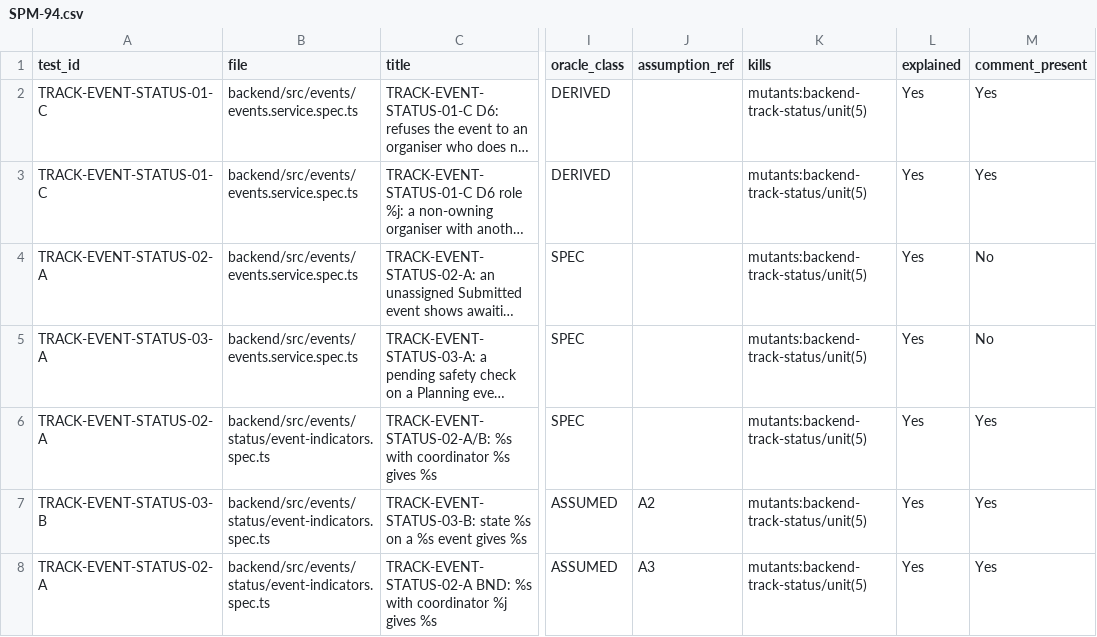
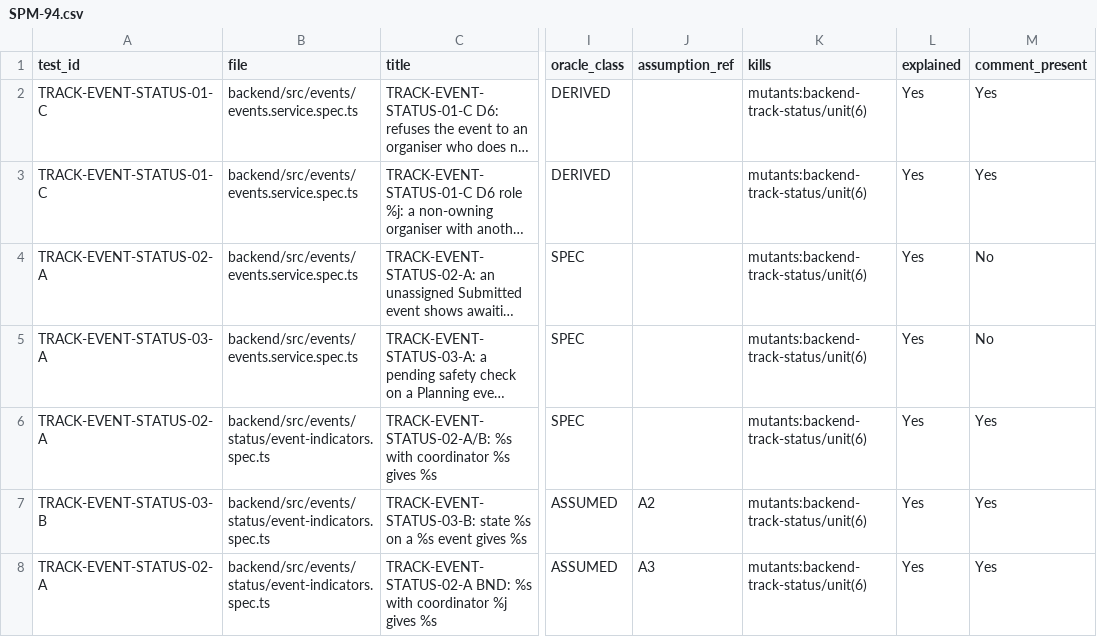
Before and after one commit to IS212-G5-T2/IS212-G5-T2, a CSV file: docs/test-cases/workflow/records/SPM-94.csv, drawn as a sheet; only a part is shown, gaps mark what is left out; long unchanged cells end in …; the diff covers the shown part only; the diff names each change by its address in the sheet, - before the commit and + after, or states it on an @@ line.

```diff
--- a/docs/test-cases/workflow/records/SPM-94.csv
+++ b/docs/test-cases/workflow/records/SPM-94.csv
-K2:K8 (kills): mutants:backend-track-status/unit(5)
+K2:K8 (kills): mutants:backend-track-status/unit(6)
```
Also changed, not shown: 3 added rows, 1 removed row and 42 edited cells elsewhere in this file, 7 other files.
